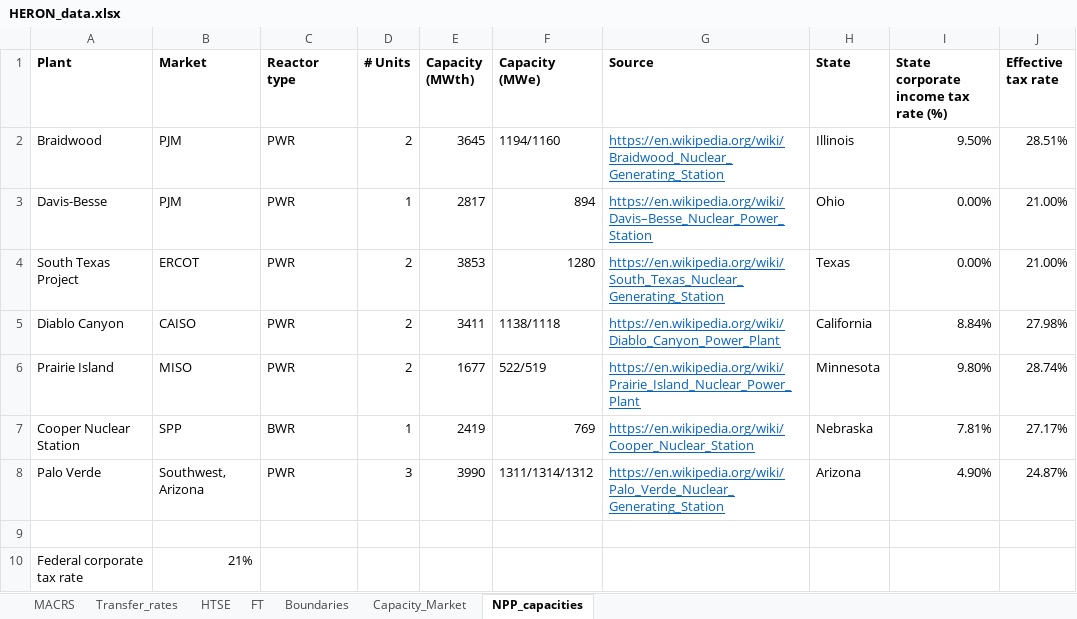
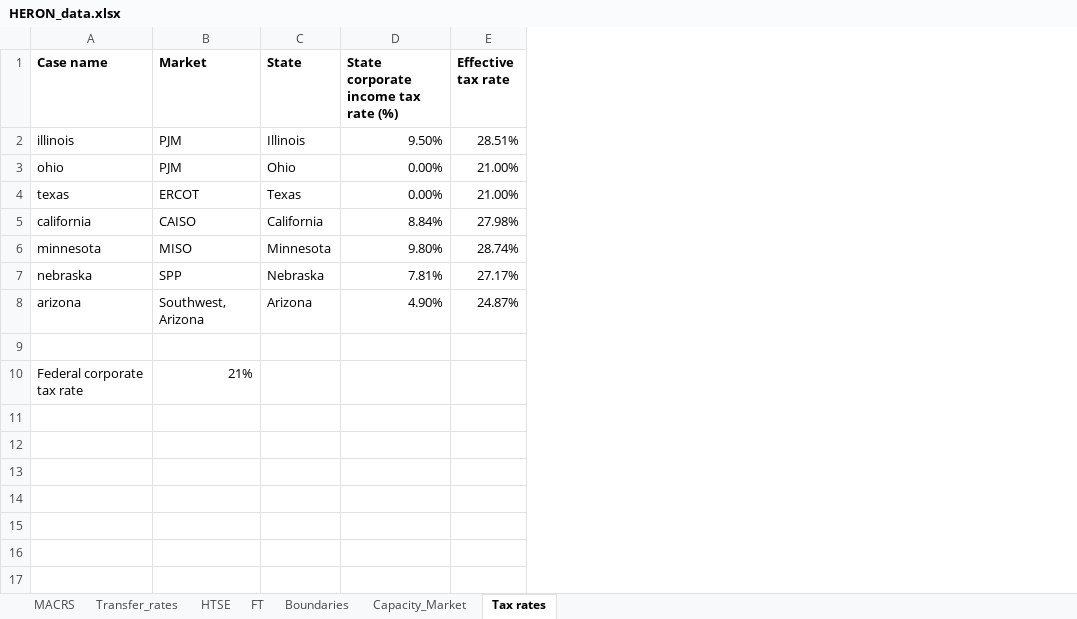
Before and after one commit to mgarrouste/FORCE, an Excel workbook: use_cases/SMR_FT_2023/data/HERON_data.xlsx, sheet Tax rates, drawn as a sheet; values as stored, in another font and other column widths than the file's, no borders; removed rows and columns are numbered as before the commit, all else as after; the diff names each change by its address in the sheet, - before the commit and + after, or states it on an @@ line.

```diff
--- a/use_cases/SMR_FT_2023/data/HERON_data.xlsx (sheet Tax rates)
+++ b/use_cases/SMR_FT_2023/data/HERON_data.xlsx (sheet Tax rates)
-sheet tab: NPP_capacities
+sheet tab: Tax rates
-column A (Plant), rows 2-10: Braidwood | Davis-Besse | South Texas Project | Diablo Canyon | Prairie Island | Cooper Nuclear Station | Palo Verde |  | Federal corporate tax rate
+column A (Case name), rows 2-10: illinois | ohio | texas | california | minnesota | nebraska | arizona |  | Federal corporate tax rate
-column C (Reactor type), rows 2-8: PWR | PWR | PWR | PWR | PWR | BWR | PWR
-column D (# Units), rows 2-8: 2 | 1 | 2 | 2 | 2 | 1 | 3
-column E (Capacity (MWth)), rows 2-8: 3645 | 2817 | 3853 | 3411 | 1677 | 2419 | 3990
-column F (Capacity (MWe)), rows 2-8: 1194/1160 | 894 | 1280 | 1138/1118 | 522/519 | 769 | 1311/1314/1312
-column G (Source), rows 2-8: https://en.wikipedia.org/wiki/Braidwood_Nuclear_Generating_Station | https://en.wikipedia.org/wiki/Davis–Besse_Nuclear_Power_Station | https://en.wikipedia.org/wiki/South_Texas_Nuclear_Generating_Station | https://en.wikipedia.org/wiki/Diablo_Canyon_Power_Plant | https://en.wikipedia.org/wiki/Prairie_Island_Nuclear_Power_Plant | https://en.wikipedia.org/wiki/Cooper_Nuclear_Station | https://en.wikipedia.org/wiki/Palo_Verde_Nuclear_Generating_Station
```
Also changed, not shown: sheet Boundaries, formulas that keep their value.
